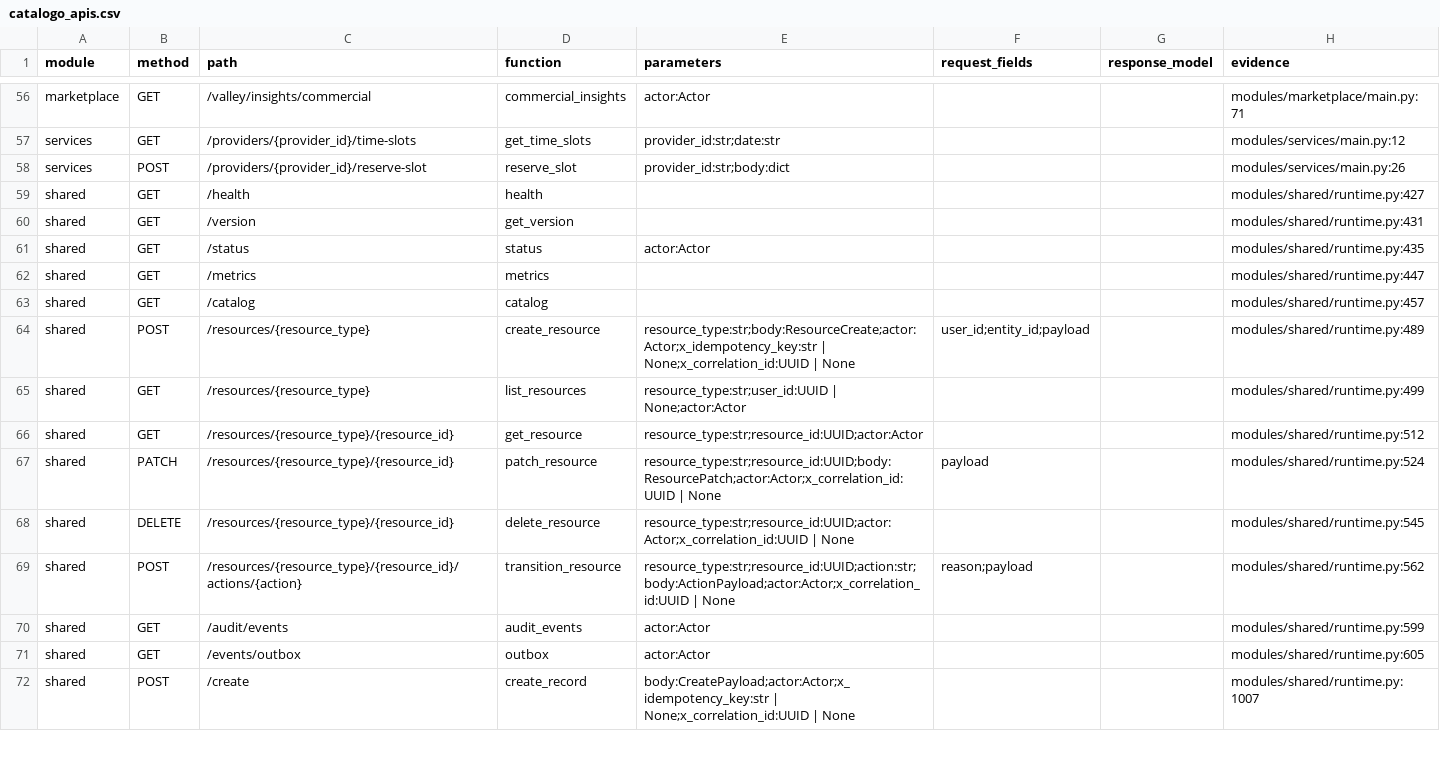
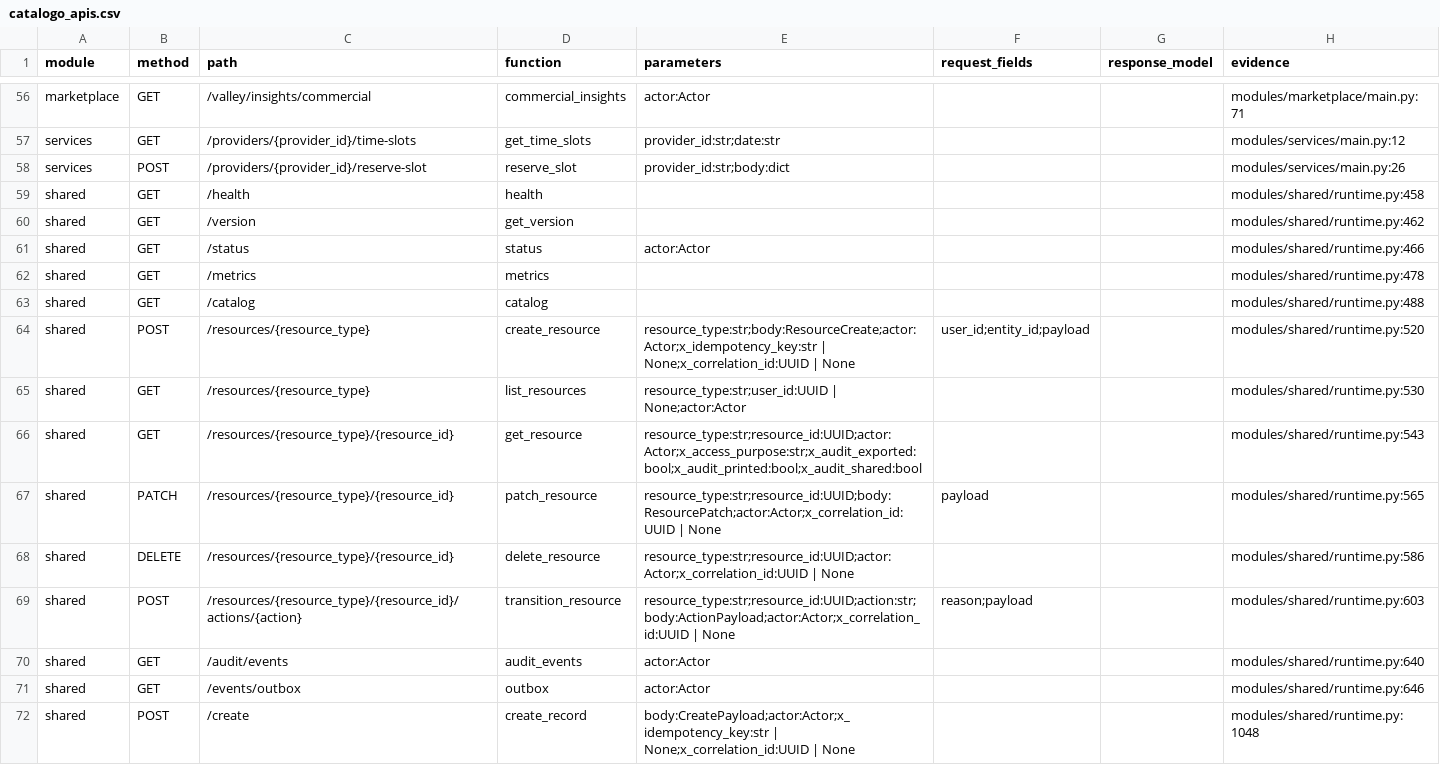
Before and after one commit to interflownex/All-in-One, a CSV file: docs/data-audit/artifacts/catalogo_apis.csv, drawn as a sheet; only a part is shown, gaps mark what is left out; the diff covers the shown part only.

```diff
--- a/docs/data-audit/artifacts/catalogo_apis.csv
+++ b/docs/data-audit/artifacts/catalogo_apis.csv
@@ -58,15 +58,15 @@ services,GET,/providers/{provider_id}/time-slots,get_time_slots,provider_id:str;
 services,POST,/providers/{provider_id}/reserve-slot,reserve_slot,provider_id:str;body:dict,,,modules/services/main.py:26
-shared,GET,/health,health,,,,modules/shared/runtime.py:427
-shared,GET,/version,get_version,,,,modules/shared/runtime.py:431
-shared,GET,/status,status,actor:Actor,,,modules/shared/runtime.py:435
-shared,GET,/metrics,metrics,,,,modules/shared/runtime.py:447
-shared,GET,/catalog,catalog,,,,modules/shared/runtime.py:457
-shared,POST,/resources/{resource_type},create_resource,resource_type:str;body:ResourceCreate;actor:Actor;x_idempotency_key:str | None;x_correlation_id:UUID | None,user_id;entity_id;payload,,modules/shared/runtime.py:489
-shared,GET,/resources/{resource_type},list_resources,resource_type:str;user_id:UUID | None;actor:Actor,,,modules/shared/runtime.py:499
-shared,GET,/resources/{resource_type}/{resource_id},get_resource,resource_type:str;resource_id:UUID;actor:Actor,,,modules/shared/runtime.py:512
-shared,PATCH,/resources/{resource_type}/{resource_id},patch_resource,resource_type:str;resource_id:UUID;body:ResourcePatch;actor:Actor;x_correlation_id:UUID | None,payload,,modules/shared/runtime.py:524
-shared,DELETE,/resources/{resource_type}/{resource_id},delete_resource,resource_type:str;resource_id:UUID;actor:Actor;x_correlation_id:UUID | None,,,modules/shared/runtime.py:545
-shared,POST,/resources/{resource_type}/{resource_id}/actions/{action},transition_resource,resource_type:str;resource_id:UUID;action:str;body:ActionPayload;actor:Actor;x_correlation_id:UUID | None,reason;payload,,modules/shared/runtime.py:562
-shared,GET,/audit/events,audit_events,actor:Actor,,,modules/shared/runtime.py:599
-shared,GET,/events/outbox,outbox,actor:Actor,,,modules/shared/runtime.py:605
-shared,POST,/create,create_record,body:CreatePayload;actor:Actor;x_idempotency_key:str | None;x_correlation_id:UUID | None,,,modules/shared/runtime.py:1007
+shared,GET,/health,health,,,,modules/shared/runtime.py:458
+shared,GET,/version,get_version,,,,modules/shared/runtime.py:462
+shared,GET,/status,status,actor:Actor,,,modules/shared/runtime.py:466
+shared,GET,/metrics,metrics,,,,modules/shared/runtime.py:478
+shared,GET,/catalog,catalog,,,,modules/shared/runtime.py:488
+shared,POST,/resources/{resource_type},create_resource,resource_type:str;body:ResourceCreate;actor:Actor;x_idempotency_key:str | None;x_correlation_id:UUID | None,user_id;entity_id;payload,,modules/shared/runtime.py:520
+shared,GET,/resources/{resource_type},list_resources,resource_type:str;user_id:UUID | None;actor:Actor,,,modules/shared/runtime.py:530
+shared,GET,/resources/{resource_type}/{resource_id},get_resource,resource_type:str;resource_id:UUID;actor:Actor;x_access_purpose:str;x_audit_exported:bool;x_audit_printed:bool;x_audit_shared:bool,,,modules/shared/runtime.py:543
+shared,PATCH,/resources/{resource_type}/{resource_id},patch_resource,resource_type:str;resource_id:UUID;body:ResourcePatch;actor:Actor;x_correlation_id:UUID | None,payload,,modules/shared/runtime.py:565
+shared,DELETE,/resources/{resource_type}/{resource_id},delete_resource,resource_type:str;resource_id:UUID;actor:Actor;x_correlation_id:UUID | None,,,modules/shared/runtime.py:586
+shared,POST,/resources/{resource_type}/{resource_id}/actions/{action},transition_resource,resource_type:str;resource_id:UUID;action:str;body:ActionPayload;actor:Actor;x_correlation_id:UUID | None,reason;payload,,modules/shared/runtime.py:603
+shared,GET,/audit/events,audit_events,actor:Actor,,,modules/shared/runtime.py:640
+shared,GET,/events/outbox,outbox,actor:Actor,,,modules/shared/runtime.py:646
+shared,POST,/create,create_record,body:CreatePayload;actor:Actor;x_idempotency_key:str | None;x_correlation_id:UUID | None,,,modules/shared/runtime.py:1048
```
Also changed, not shown: 29 edited cells elsewhere in this file, docs/data-audit/artifacts/catalogo_sqlite.csv, docs/data-audit/artifacts/catalogo_testes.csv, 41 other files.
